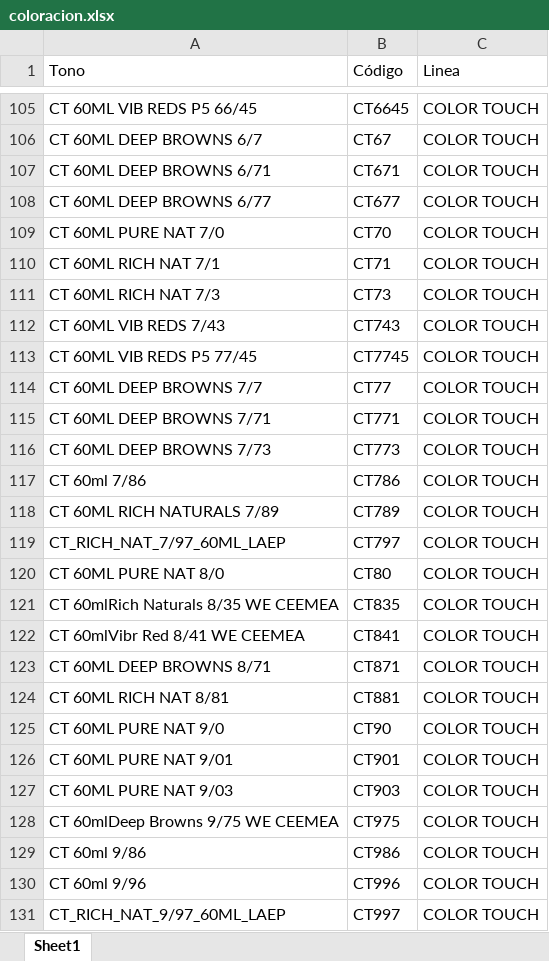
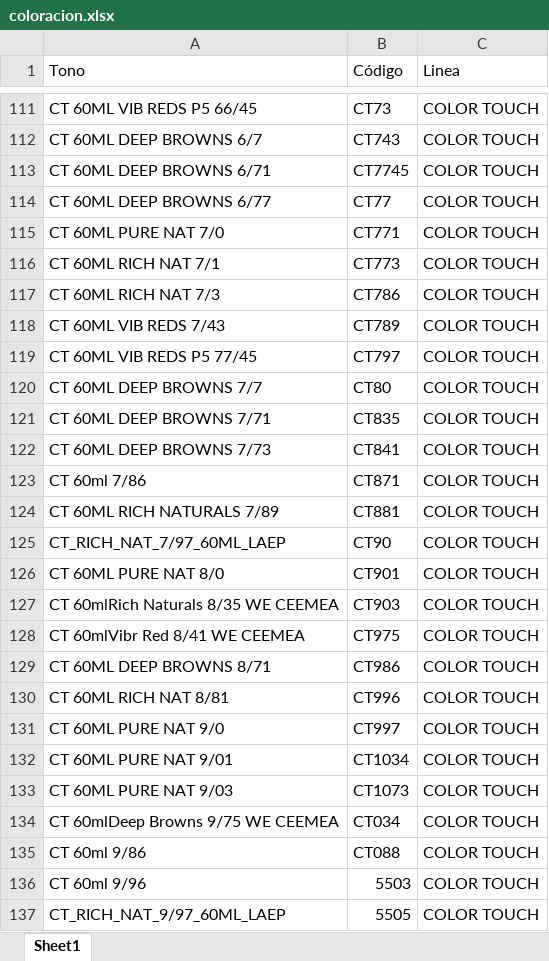
Before and after one commit to pedidosonline2525-prog/arimexonline, an Excel workbook: wella/coloracion.xlsx, sheet Sheet1, drawn as a sheet; only a part is shown, gaps mark what is left out; values as stored, in another font and other column widths than the file's, no cell formats; conditional formats not drawn; addresses are those after the commit; the diff covers the shown part only; the diff names each change by its address in the sheet, - before the commit and + after, or states it on an @@ line.

```diff
--- a/wella/coloracion.xlsx (sheet Sheet1)
+++ b/wella/coloracion.xlsx (sheet Sheet1)
-B111 (Código): CT6645
+B111 (Código): CT73
-B112 (Código): CT67
+B112 (Código): CT743
-B113 (Código): CT671
+B113 (Código): CT7745
-B114 (Código): CT677
+B114 (Código): CT77
-B115 (Código): CT70
+B115 (Código): CT771
-B116 (Código): CT71
+B116 (Código): CT773
-B117 (Código): CT73
+B117 (Código): CT786
-B118 (Código): CT743
+B118 (Código): CT789
-B119 (Código): CT7745
+B119 (Código): CT797
-B120 (Código): CT77
+B120 (Código): CT80
-B121 (Código): CT771
+B121 (Código): CT835
-B122 (Código): CT773
+B122 (Código): CT841
-B123 (Código): CT786
+B123 (Código): CT871
-B124 (Código): CT789
+B124 (Código): CT881
-B125 (Código): CT797
+B125 (Código): CT90
-B126 (Código): CT80
+B126 (Código): CT901
-B127 (Código): CT835
+B127 (Código): CT903
-B128 (Código): CT841
+B128 (Código): CT975
-B129 (Código): CT871
+B129 (Código): CT986
-B130 (Código): CT881
+B130 (Código): CT996
-B131 (Código): CT90
+B131 (Código): CT997
-B132 (Código): CT901
+B132 (Código): CT1034
-B133 (Código): CT903
+B133 (Código): CT1073
-B134 (Código): CT975
+B134 (Código): CT034
-B135 (Código): CT986
+B135 (Código): CT088
-B136 (Código): CT996
+B136 (Código): 5503
-B137 (Código): CT997
+B137 (Código): 5505
```
Also changed, not shown: 12 added rows, 5 removed rows and 29 edited cells elsewhere in this sheet, cell formats, wella/productos.xlsx.
